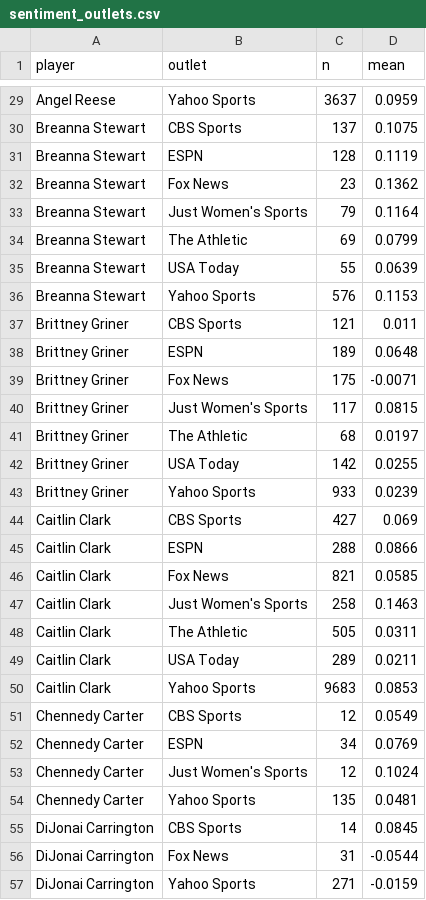
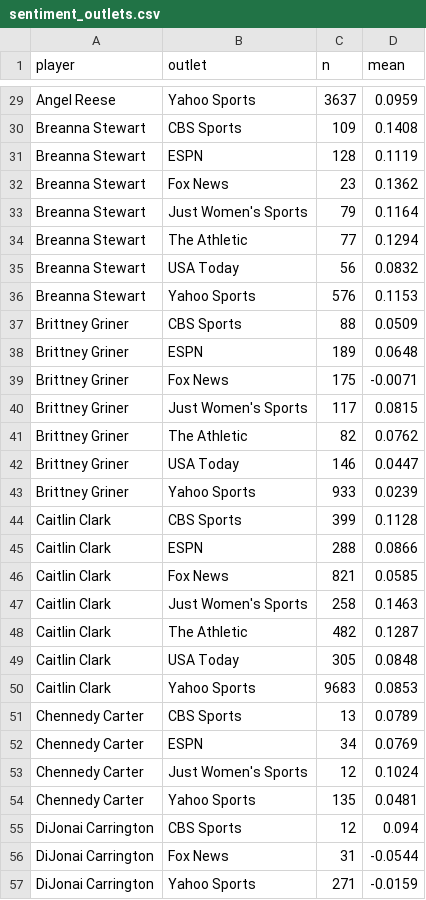
Before and after one commit to the-pudding/wnba-politics, a CSV file: src/data/sentiment_outlets.csv, drawn as a sheet; only a part is shown, gaps mark what is left out; the diff covers the shown part only; the diff names each change by its address in the sheet, - before the commit and + after, or states it on an @@ line.

```diff
--- a/src/data/sentiment_outlets.csv
+++ b/src/data/sentiment_outlets.csv
-C30 (n): 137
+C30 (n): 109
-D30 (mean): 0.1075
+D30 (mean): 0.1408
-C34 (n): 69
+C34 (n): 77
-D34 (mean): 0.0799
+D34 (mean): 0.1294
-C35 (n): 55
+C35 (n): 56
-D35 (mean): 0.0639
+D35 (mean): 0.0832
-C37 (n): 121
+C37 (n): 88
-D37 (mean): 0.011
+D37 (mean): 0.0509
-C41 (n): 68
+C41 (n): 82
-D41 (mean): 0.0197
+D41 (mean): 0.0762
-C42 (n): 142
+C42 (n): 146
-D42 (mean): 0.0255
+D42 (mean): 0.0447
-C44 (n): 427
+C44 (n): 399
-D44 (mean): 0.069
+D44 (mean): 0.1128
-C48 (n): 505
+C48 (n): 482
-D48 (mean): 0.0311
+D48 (mean): 0.1287
-C49 (n): 289
+C49 (n): 305
-D49 (mean): 0.0211
+D49 (mean): 0.0848
-C51 (n): 12
+C51 (n): 13
-D51 (mean): 0.0549
+D51 (mean): 0.0789
-C55 (n): 14
+C55 (n): 12
-D55 (mean): 0.0845
+D55 (mean): 0.094
```
Also changed, not shown: 75 edited cells elsewhere in this file, 5 other files.
